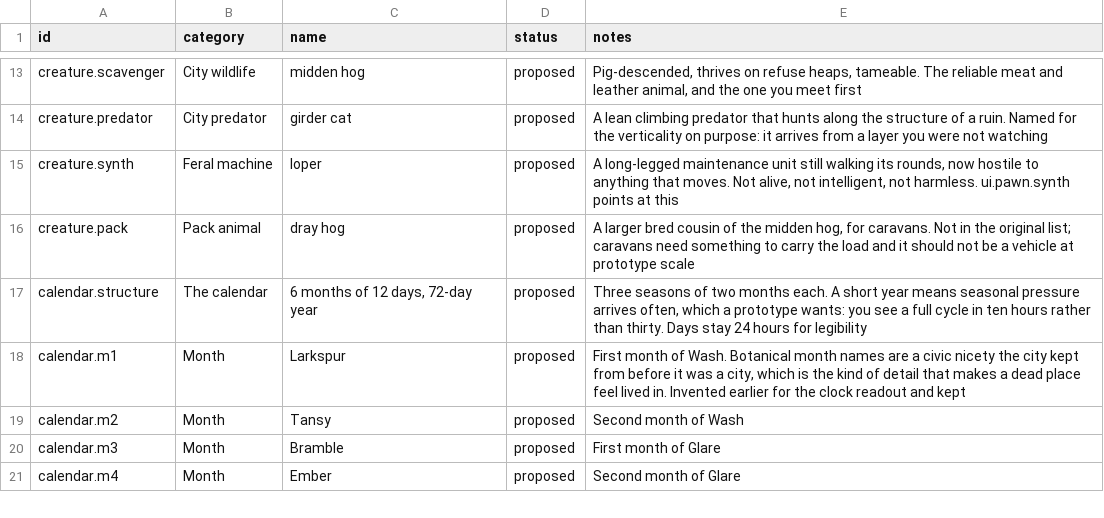
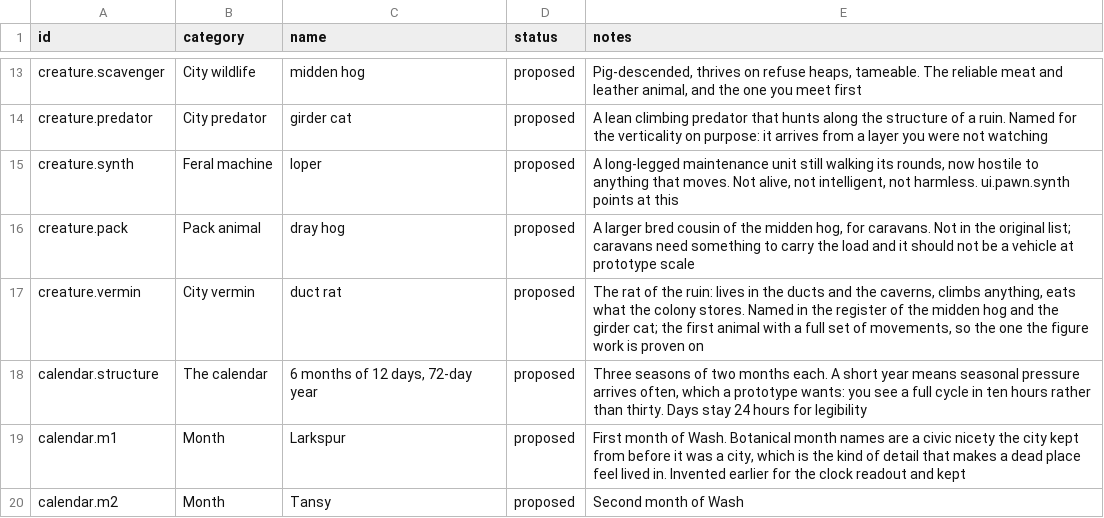
Before and after one commit to 1mitten/odyssey, a CSV file: docs/design/proper-nouns.csv, drawn as a sheet; only a part is shown, gaps mark what is left out; the shorter side is filled out with more unchanged rows; the diff names each change by its address in the sheet, - before the commit and + after, or states it on an @@ line.

```diff
--- a/docs/design/proper-nouns.csv
+++ b/docs/design/proper-nouns.csv
+row 17: creature.vermin | City vermin | duct rat | proposed | The rat of the ruin: lives in the ducts and the caverns, climbs anything, eats what the colony stores. Named in the register of the midden hog and the girder cat; the first animal with a full set of movements, so the one the figure work is proven on
```
Also changed, not shown: docs/design/icon-keys.csv, 15 other files.
